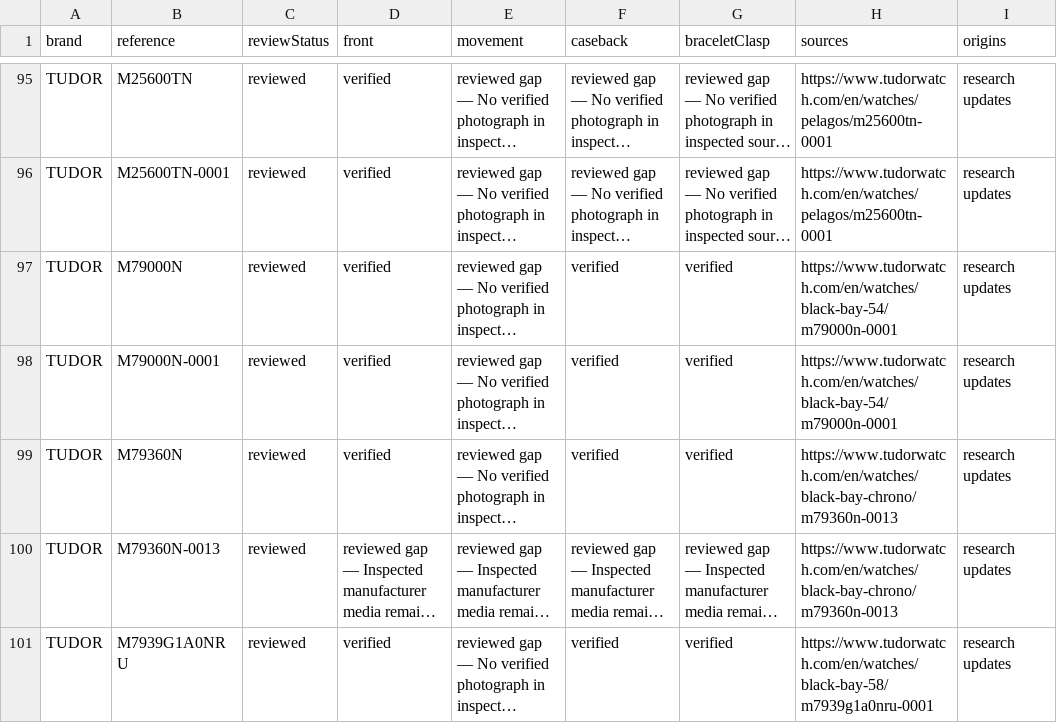
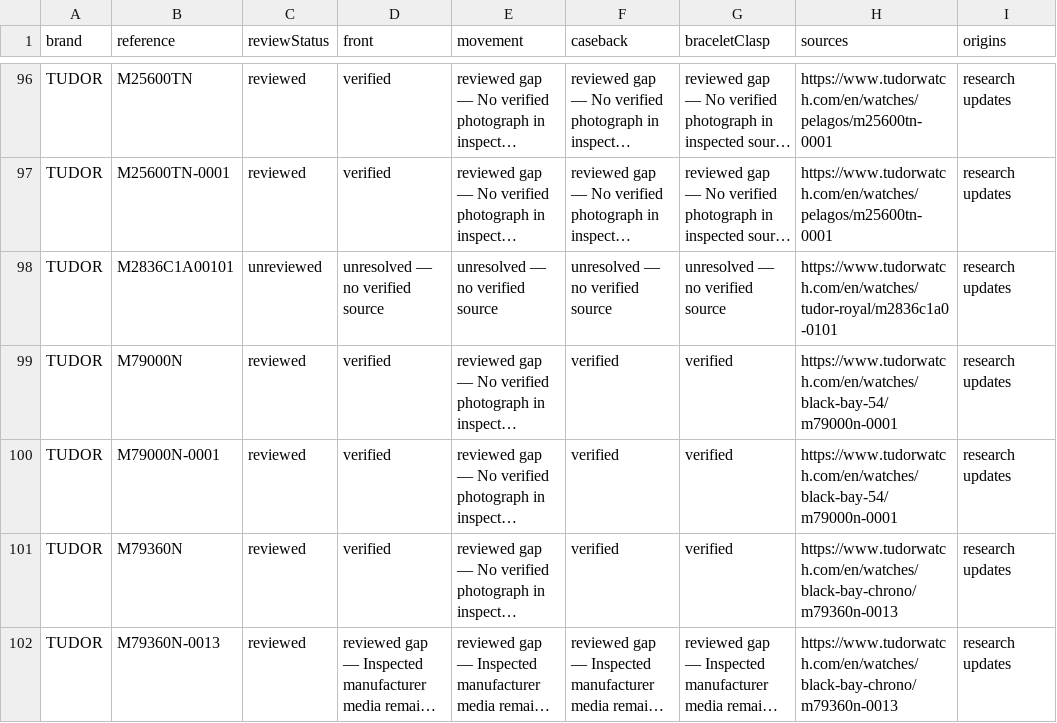
Before and after one commit to potmoodle-debug/watch-auth-pro-OLD, a CSV file: photograph-coverage.csv, drawn as a sheet; only a part is shown, gaps mark what is left out; the shorter side is filled out with more unchanged rows; long unchanged cells end in …; the diff covers the shown part only; the diff names each change by its address in the sheet, - before the commit and + after, or states it on an @@ line.

Commit message:
Research 90 evidence-needed requests and add 23 sourced answers

```diff
--- a/photograph-coverage.csv
+++ b/photograph-coverage.csv
+row 98: TUDOR | M2836C1A00101 | unreviewed | unresolved — no verified source | unresolved — no verified source | unresolved — no verified source | unresolved — no verified source | https://www.tudorwatch.com/en/watches/tudor-royal/m2836c1a0-0101 | research updates
```
Also changed, not shown: 18 added rows and 3 edited cells elsewhere in this file, 7 other files.
